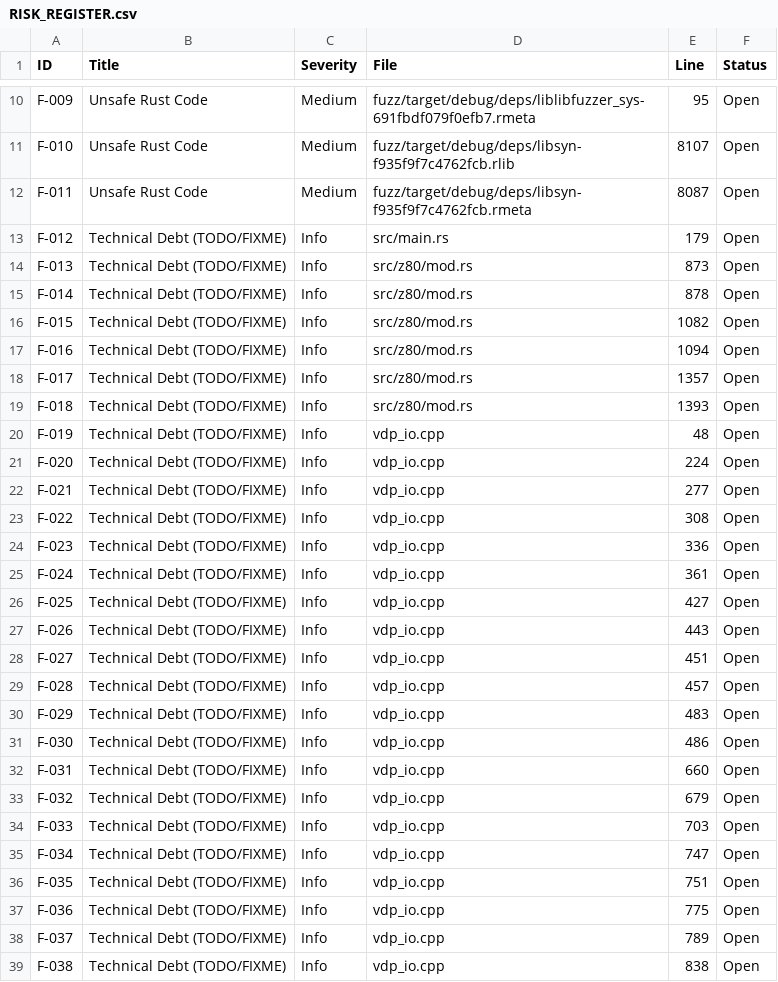
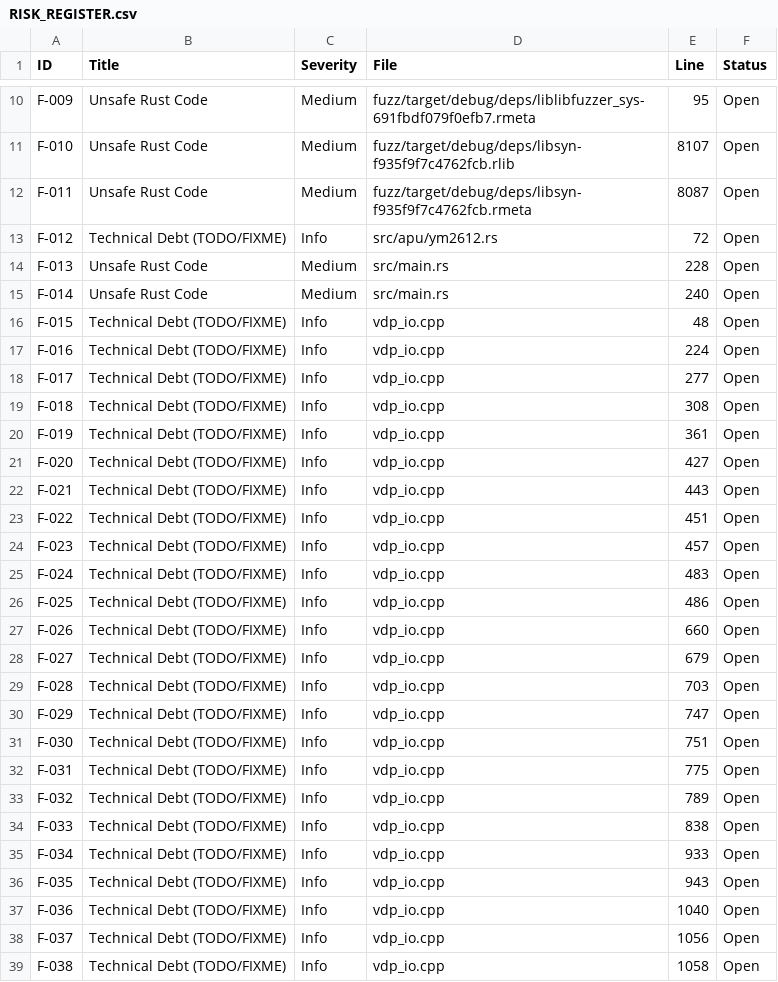
Before and after one commit to segin/genteel, a CSV file: audit_reports/RISK_REGISTER.csv, drawn as a sheet; only a part is shown, gaps mark what is left out; the diff covers the shown part only.

```diff
--- a/audit_reports/RISK_REGISTER.csv
+++ b/audit_reports/RISK_REGISTER.csv
@@ -12,28 +12,28 @@ F-010,Unsafe Rust Code,Medium,fuzz/target/debug/deps/libsyn-f935f9f7c4762fcb.rli
 F-011,Unsafe Rust Code,Medium,fuzz/target/debug/deps/libsyn-f935f9f7c4762fcb.rmeta,8087,Open
-F-012,Technical Debt (TODO/FIXME),Info,src/main.rs,179,Open
-F-013,Technical Debt (TODO/FIXME),Info,src/z80/mod.rs,873,Open
-F-014,Technical Debt (TODO/FIXME),Info,src/z80/mod.rs,878,Open
-F-015,Technical Debt (TODO/FIXME),Info,src/z80/mod.rs,1082,Open
-F-016,Technical Debt (TODO/FIXME),Info,src/z80/mod.rs,1094,Open
-F-017,Technical Debt (TODO/FIXME),Info,src/z80/mod.rs,1357,Open
-F-018,Technical Debt (TODO/FIXME),Info,src/z80/mod.rs,1393,Open
-F-019,Technical Debt (TODO/FIXME),Info,vdp_io.cpp,48,Open
-F-020,Technical Debt (TODO/FIXME),Info,vdp_io.cpp,224,Open
-F-021,Technical Debt (TODO/FIXME),Info,vdp_io.cpp,277,Open
-F-022,Technical Debt (TODO/FIXME),Info,vdp_io.cpp,308,Open
-F-023,Technical Debt (TODO/FIXME),Info,vdp_io.cpp,336,Open
-F-024,Technical Debt (TODO/FIXME),Info,vdp_io.cpp,361,Open
-F-025,Technical Debt (TODO/FIXME),Info,vdp_io.cpp,427,Open
-F-026,Technical Debt (TODO/FIXME),Info,vdp_io.cpp,443,Open
-F-027,Technical Debt (TODO/FIXME),Info,vdp_io.cpp,451,Open
-F-028,Technical Debt (TODO/FIXME),Info,vdp_io.cpp,457,Open
-F-029,Technical Debt (TODO/FIXME),Info,vdp_io.cpp,483,Open
-F-030,Technical Debt (TODO/FIXME),Info,vdp_io.cpp,486,Open
-F-031,Technical Debt (TODO/FIXME),Info,vdp_io.cpp,660,Open
-F-032,Technical Debt (TODO/FIXME),Info,vdp_io.cpp,679,Open
-F-033,Technical Debt (TODO/FIXME),Info,vdp_io.cpp,703,Open
-F-034,Technical Debt (TODO/FIXME),Info,vdp_io.cpp,747,Open
-F-035,Technical Debt (TODO/FIXME),Info,vdp_io.cpp,751,Open
-F-036,Technical Debt (TODO/FIXME),Info,vdp_io.cpp,775,Open
-F-037,Technical Debt (TODO/FIXME),Info,vdp_io.cpp,789,Open
-F-038,Technical Debt (TODO/FIXME),Info,vdp_io.cpp,838,Open
+F-012,Technical Debt (TODO/FIXME),Info,src/apu/ym2612.rs,72,Open
+F-013,Unsafe Rust Code,Medium,src/main.rs,228,Open
+F-014,Unsafe Rust Code,Medium,src/main.rs,240,Open
+F-015,Technical Debt (TODO/FIXME),Info,vdp_io.cpp,48,Open
+F-016,Technical Debt (TODO/FIXME),Info,vdp_io.cpp,224,Open
+F-017,Technical Debt (TODO/FIXME),Info,vdp_io.cpp,277,Open
+F-018,Technical Debt (TODO/FIXME),Info,vdp_io.cpp,308,Open
+F-019,Technical Debt (TODO/FIXME),Info,vdp_io.cpp,361,Open
+F-020,Technical Debt (TODO/FIXME),Info,vdp_io.cpp,427,Open
+F-021,Technical Debt (TODO/FIXME),Info,vdp_io.cpp,443,Open
+F-022,Technical Debt (TODO/FIXME),Info,vdp_io.cpp,451,Open
+F-023,Technical Debt (TODO/FIXME),Info,vdp_io.cpp,457,Open
+F-024,Technical Debt (TODO/FIXME),Info,vdp_io.cpp,483,Open
+F-025,Technical Debt (TODO/FIXME),Info,vdp_io.cpp,486,Open
+F-026,Technical Debt (TODO/FIXME),Info,vdp_io.cpp,660,Open
+F-027,Technical Debt (TODO/FIXME),Info,vdp_io.cpp,679,Open
+F-028,Technical Debt (TODO/FIXME),Info,vdp_io.cpp,703,Open
+F-029,Technical Debt (TODO/FIXME),Info,vdp_io.cpp,747,Open
+F-030,Technical Debt (TODO/FIXME),Info,vdp_io.cpp,751,Open
+F-031,Technical Debt (TODO/FIXME),Info,vdp_io.cpp,775,Open
+F-032,Technical Debt (TODO/FIXME),Info,vdp_io.cpp,789,Open
+F-033,Technical Debt (TODO/FIXME),Info,vdp_io.cpp,838,Open
+F-034,Technical Debt (TODO/FIXME),Info,vdp_io.cpp,933,Open
+F-035,Technical Debt (TODO/FIXME),Info,vdp_io.cpp,943,Open
+F-036,Technical Debt (TODO/FIXME),Info,vdp_io.cpp,1040,Open
+F-037,Technical Debt (TODO/FIXME),Info,vdp_io.cpp,1056,Open
+F-038,Technical Debt (TODO/FIXME),Info,vdp_io.cpp,1058,Open
```
Also changed, not shown: 8 removed rows and 33 edited cells elsewhere in this file, 6 other files.
